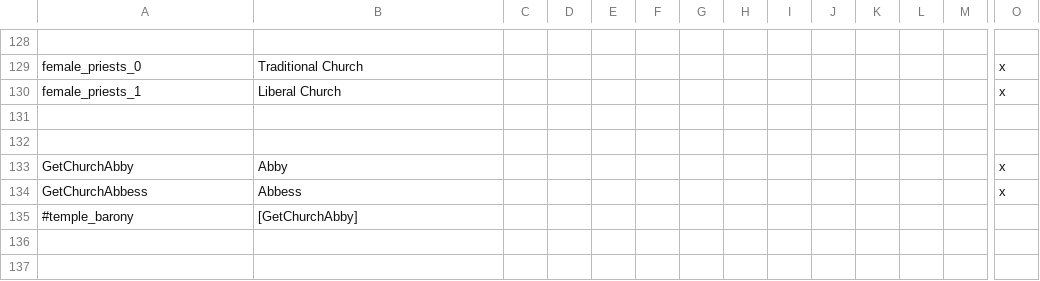
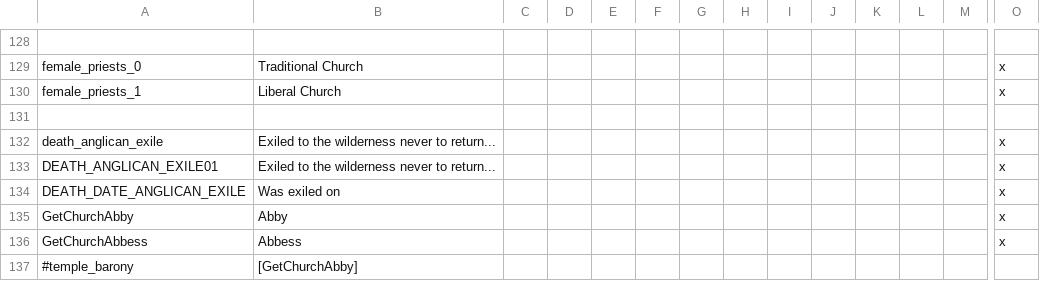
Before and after one commit to MrBadaniel/Aguila-o-Sol, a CSV file: localisation/AoM.csv, drawn as a sheet; only a part is shown, gaps mark what is left out; rows hold the shown columns only; the diff names each change by its address in the sheet, - before the commit and + after, or states it on an @@ line.

Commit message:
progress on anglican code

```diff
--- a/localisation/AoM.csv
+++ b/localisation/AoM.csv
-row 132: (empty)
+row 132: death_anglican_exile | Exiled to the wilderness never to return... |  |  |  |  |  |  |  |  |  |  |  | x
+row 133: DEATH_ANGLICAN_EXILE01 | Exiled to the wilderness never to return... |  |  |  |  |  |  |  |  |  |  |  | x
+row 134: DEATH_DATE_ANGLICAN_EXILE | Was exiled on |  |  |  |  |  |  |  |  |  |  |  | x
```
Also changed, not shown: 4 other files.
